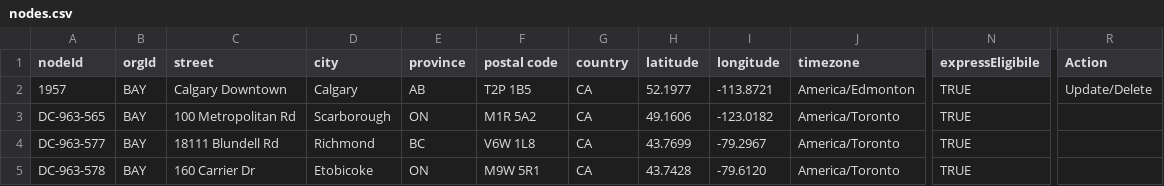
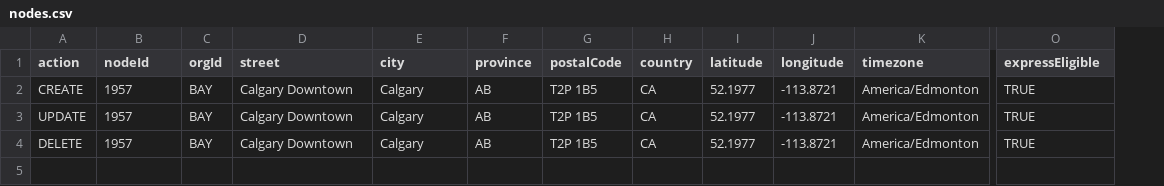
Before and after one commit to jimmydavenextuple/pe-masterdata-uservice-dummy, a CSV file: data-upload/data-upload-api/src/main/resources/static/templates/nodes.csv, drawn as a sheet; only a part is shown, gaps mark what is left out; removed rows and columns are numbered as before the commit, all else as after; rows hold the shown columns only; the diff names each change by its address in the sheet, - before the commit and + after, or states it on an @@ line.

```diff
--- a/data-upload/data-upload-api/src/main/resources/static/templates/nodes.csv
+++ b/data-upload/data-upload-api/src/main/resources/static/templates/nodes.csv
+column A (action), rows 2-4: CREATE | UPDATE | DELETE
-column F (postal code), row 2: T2P 1B5; rows 4-5: V6W 1L8 | M9W 5R1
+column G (postalCode), rows 2-4: all T2P 1B5
-column R (Action), row 2: Update/Delete
-O1: expressEligibile
+O1: expressEligible
-row 3: DC-963-565 | BAY | 100 Metropolitan Rd | Scarborough | ON | M1R 5A2 | CA | 49.1606 | -123.0182 | America/Toronto | TRUE
-B3 (nodeId): DC-963-577
+B3 (nodeId): 1957
-D3 (street): 18111 Blundell Rd
+D3 (street): Calgary Downtown
-E3 (city): Richmond
+E3 (city): Calgary
-F3 (province): BC
+F3 (province): AB
-I3 (latitude): 43.7699
+I3 (latitude): 52.1977
-J3 (longitude): -79.2967
+J3 (longitude): -113.8721
-K3:K4 (timezone): America/Toronto
+K3:K4 (timezone): America/Edmonton
-B4 (nodeId): DC-963-578
+B4 (nodeId): 1957
-D4 (street): 160 Carrier Dr
+D4 (street): Calgary Downtown
-E4 (city): Etobicoke
+E4 (city): Calgary
-F4 (province): ON
+F4 (province): AB
-I4 (latitude): 43.7428
+I4 (latitude): 52.1977
-J4 (longitude): -79.6120
+J4 (longitude): -113.8721
```
Also changed, not shown: data-upload/data-upload-api/src/main/resources/static/templates/calendar.csv, data-upload/data-upload-api/src/main/resources/static/templates/carrier-service.csv, 48 other files.
